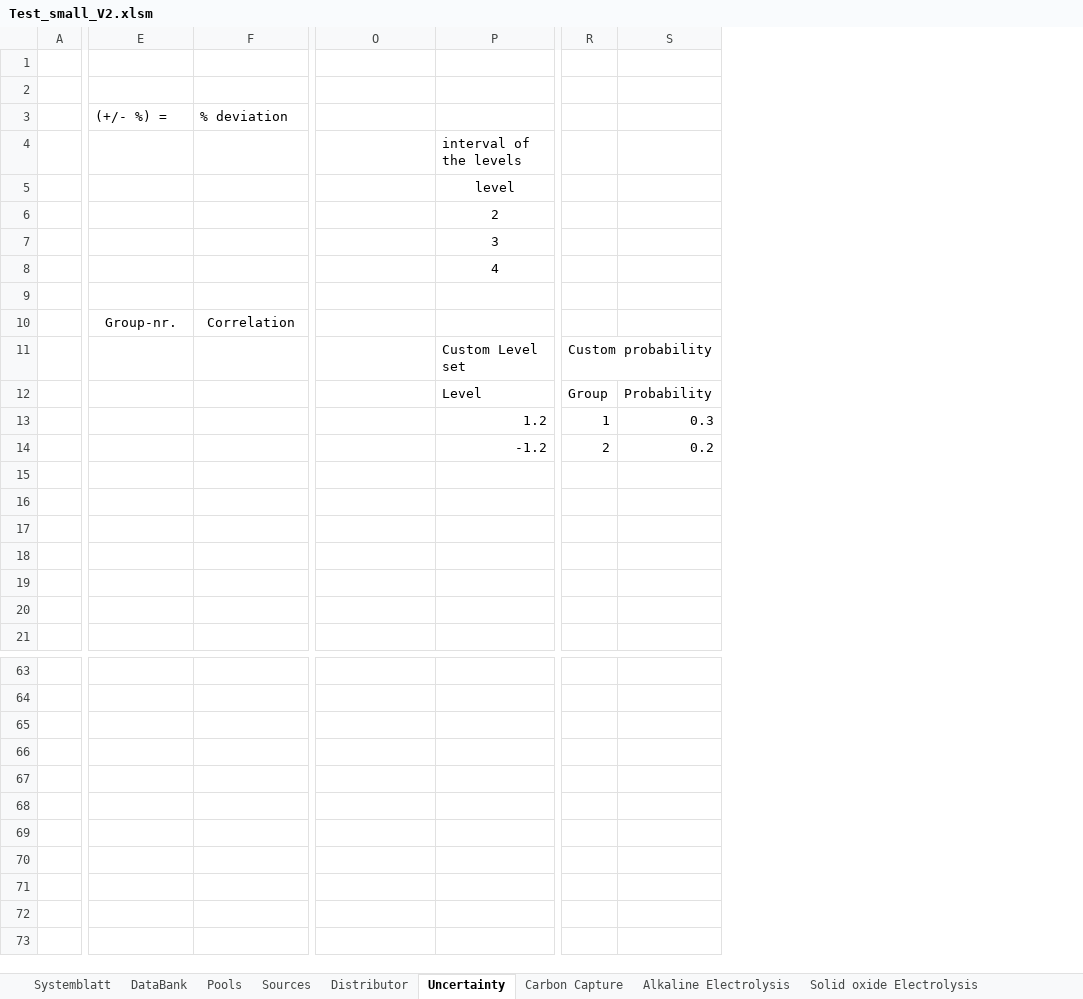
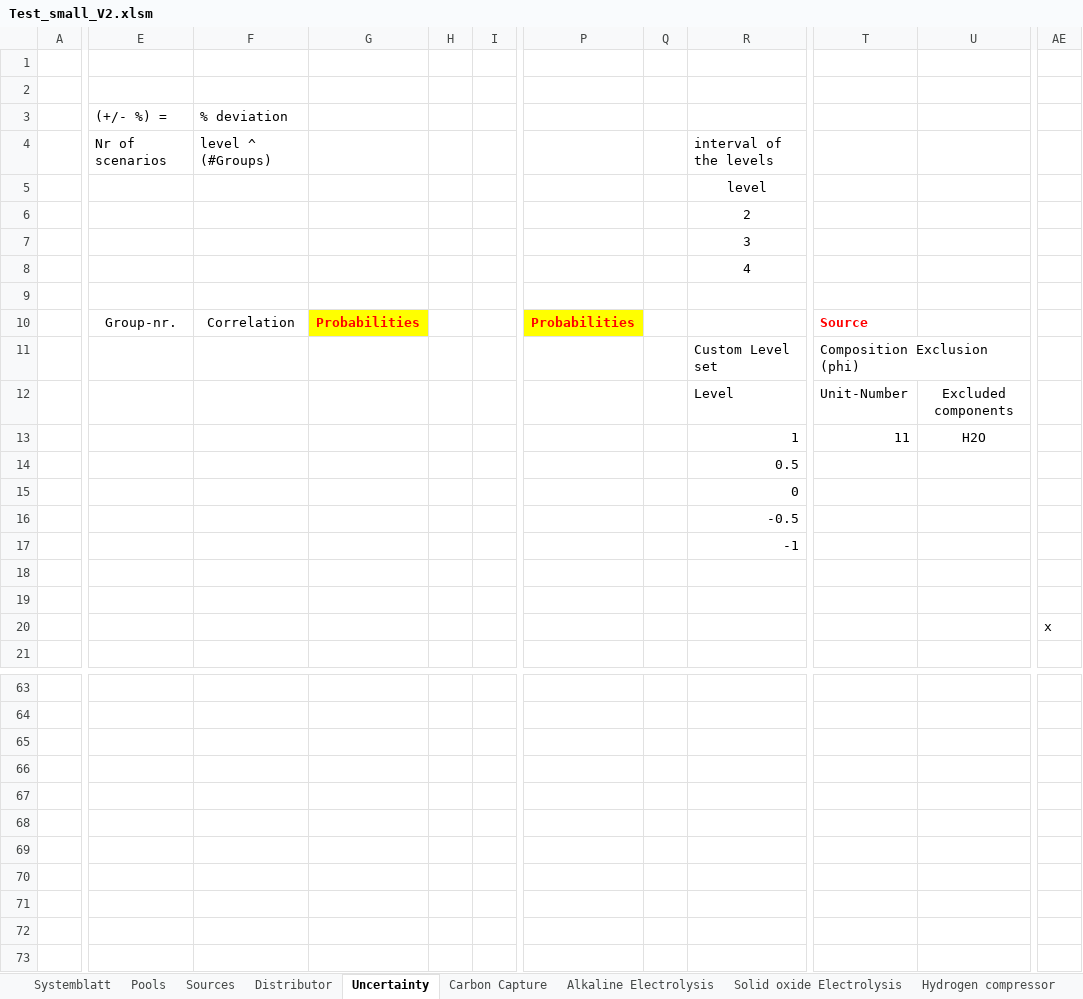
Before and after one commit to llvdrhau/OUTDOOR_USC, an Excel workbook: examples/Test_small_V2.xlsm, sheet Uncertainty, drawn as a sheet; only a part is shown, gaps mark what is left out; values as stored, in another font and other column widths than the file's, no borders; charts and pictures not drawn; removed rows and columns are numbered as before the commit, all else as after; rows hold the shown columns only; the diff covers the shown part only; the diff names each change by its address in the sheet, - before the commit and + after, or states it on an @@ line.

```diff
--- a/examples/Test_small_V2.xlsm (sheet Uncertainty)
+++ b/examples/Test_small_V2.xlsm (sheet Uncertainty)
@@ sheet tab hidden: DataBank @@
+column G, row 10: Probabilities
+column H, empty
+column I, empty
+column Q, empty
-column R, rows 11-14: Custom probability | Group | 1 | 2
-column S, rows 12-14: Probability | 0.3 | 0.2
+column T, rows 10-13: Source | Composition Exclusion (phi) | Unit-Number | 11
+column U, rows 12-13: Excluded components | H2O
+column AE, row 20: x
-E4: (empty)
+E4: Nr of scenarios
-F4: (empty)
+F4: level ^ (#Groups)
-P10: (empty)
+P10: Probabilities
-P10 fill: none
+P10 fill: #FFFF00
-R13: 1.2
+R13: 1
-R14: -1.2
+R14: 0.5
-R15: (empty)
+R15: 0
-R16: (empty)
+R16: -0.5
-R17: (empty)
+R17: -1
+row 66: (empty)
+row 67: (empty)
+row 68: (empty)
+row 69: (empty)
+row 70: (empty)
+row 71: (empty)
+row 72: (empty)
+row 73: (empty)
```
Also changed, not shown: 3 added rows, 3 removed rows, 9 added columns, 2 removed columns, 15 edited cells, cell formats and merged cells elsewhere in this sheet, sheet Systemblatt, charts or pictures, examples/ESCAPE34_case_study.xlsm, 15 other files.
